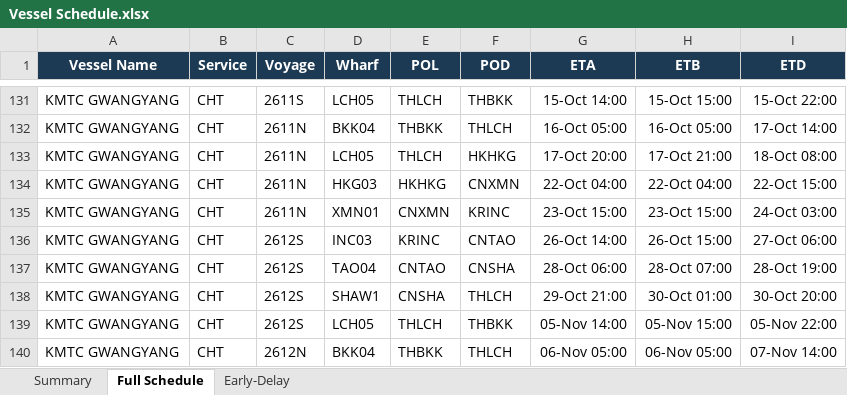
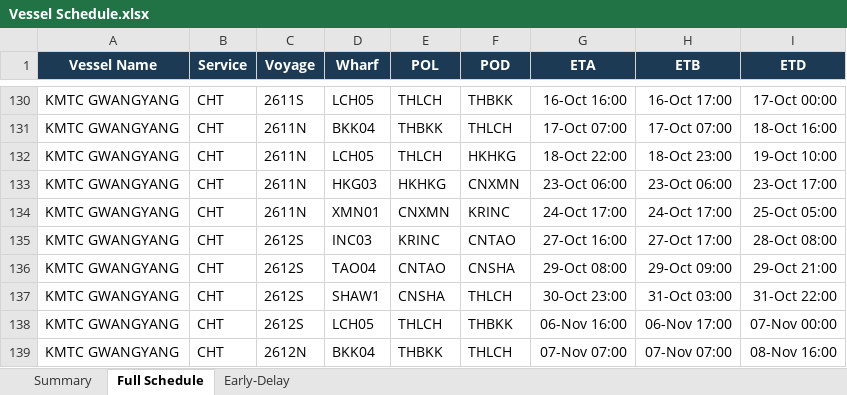
Before and after one commit to sirichai1265/heung-a-sked, an Excel workbook: Vessel Schedule.xlsx, sheet Full Schedule, drawn as a sheet; only a part is shown, gaps mark what is left out; values as stored, in another font and other column widths than the file's, no borders; addresses are those after the commit; the diff covers the shown part only; the diff names each change by its address in the sheet, - before the commit and + after, or states it on an @@ line.

Commit message:
Update (full): 9-14-SKED

```diff
--- a/Vessel Schedule.xlsx (sheet Full Schedule)
+++ b/Vessel Schedule.xlsx (sheet Full Schedule)
-G130 (ETA): 15-Oct 14:00
+G130 (ETA): 16-Oct 16:00
-H130 (ETB): 15-Oct 15:00
+H130 (ETB): 16-Oct 17:00
-I130 (ETD): 15-Oct 22:00
+I130 (ETD): 17-Oct 00:00
-G131 (ETA): 16-Oct 05:00
+G131 (ETA): 17-Oct 07:00
-H131 (ETB): 16-Oct 05:00
+H131 (ETB): 17-Oct 07:00
-I131 (ETD): 17-Oct 14:00
+I131 (ETD): 18-Oct 16:00
-G132 (ETA): 17-Oct 20:00
+G132 (ETA): 18-Oct 22:00
-H132 (ETB): 17-Oct 21:00
+H132 (ETB): 18-Oct 23:00
-I132 (ETD): 18-Oct 08:00
+I132 (ETD): 19-Oct 10:00
-G133 (ETA): 22-Oct 04:00
+G133 (ETA): 23-Oct 06:00
-H133 (ETB): 22-Oct 04:00
+H133 (ETB): 23-Oct 06:00
-I133 (ETD): 22-Oct 15:00
+I133 (ETD): 23-Oct 17:00
-G134 (ETA): 23-Oct 15:00
+G134 (ETA): 24-Oct 17:00
-H134 (ETB): 23-Oct 15:00
+H134 (ETB): 24-Oct 17:00
-I134 (ETD): 24-Oct 03:00
+I134 (ETD): 25-Oct 05:00
-G135 (ETA): 26-Oct 14:00
+G135 (ETA): 27-Oct 16:00
-H135 (ETB): 26-Oct 15:00
+H135 (ETB): 27-Oct 17:00
-I135 (ETD): 27-Oct 06:00
+I135 (ETD): 28-Oct 08:00
-G136 (ETA): 28-Oct 06:00
+G136 (ETA): 29-Oct 08:00
-H136 (ETB): 28-Oct 07:00
+H136 (ETB): 29-Oct 09:00
-I136 (ETD): 28-Oct 19:00
+I136 (ETD): 29-Oct 21:00
-G137 (ETA): 29-Oct 21:00
+G137 (ETA): 30-Oct 23:00
-H137 (ETB): 30-Oct 01:00
+H137 (ETB): 31-Oct 03:00
-I137 (ETD): 30-Oct 20:00
+I137 (ETD): 31-Oct 22:00
-G138 (ETA): 05-Nov 14:00
+G138 (ETA): 06-Nov 16:00
-H138 (ETB): 05-Nov 15:00
+H138 (ETB): 06-Nov 17:00
-I138 (ETD): 05-Nov 22:00
+I138 (ETD): 07-Nov 00:00
-G139 (ETA): 06-Nov 05:00
+G139 (ETA): 07-Nov 07:00
-H139 (ETB): 06-Nov 05:00
+H139 (ETB): 07-Nov 07:00
-I139 (ETD): 07-Nov 14:00
+I139 (ETD): 08-Nov 16:00
```
Also changed, not shown: 1 added row, 6 removed rows and 562 edited cells elsewhere in this sheet, sheet Early-Delay, sheet Summary, sked_current.xlsx, 4 other files.
